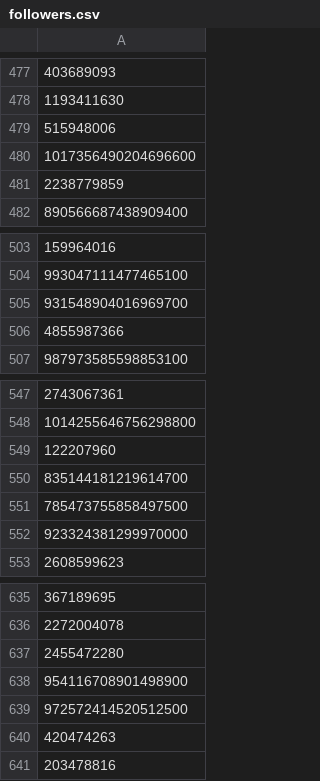
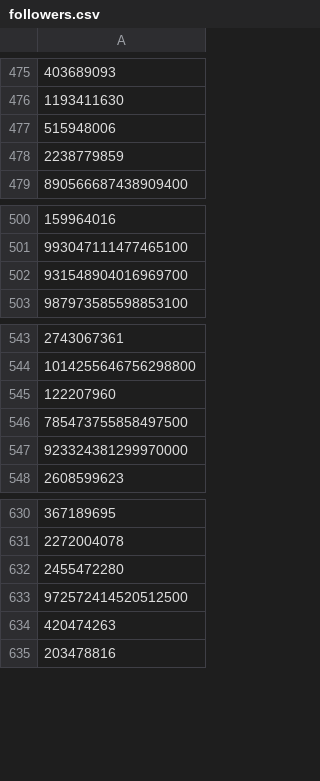
Before and after one commit to trollblocknet/trollblocknet.glitch.com, a CSV file: public/followers.csv, drawn as a sheet; only a part is shown, gaps mark what is left out; removed rows and columns are numbered as before the commit, all else as after; the diff covers the shown part only; the diff names each change by its address in the sheet, - before the commit and + after, or states it on an @@ line.

```diff
--- a/public/followers.csv
+++ b/public/followers.csv
-row 480: 1017356490204696600
-row 506: 4855987366
-row 550: 835144181219614700
-row 638: 954116708901498900
```
Also changed, not shown: 2 added rows and 4 removed rows elsewhere in this file, 13 other files.
